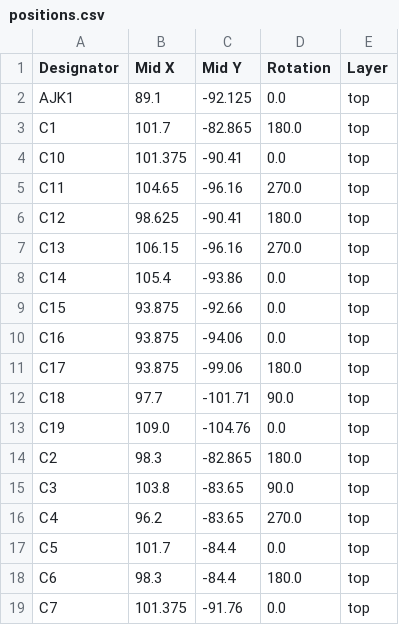
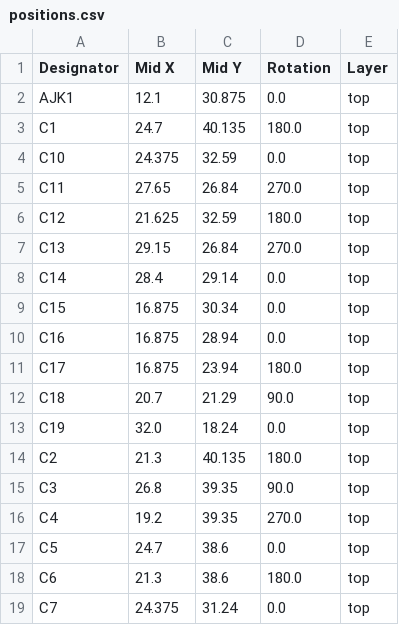
Before and after one commit to revk/ESP32-PN532, a CSV file: PCB/Round/production/positions.csv, drawn as a sheet; only a part is shown; the diff covers the shown part only.

```diff
--- a/PCB/Round/production/positions.csv
+++ b/PCB/Round/production/positions.csv
@@ -1,19 +1,19 @@
 Designator,Mid X,Mid Y,Rotation,Layer
-AJK1,89.1,-92.125,0.0,top
-C1,101.7,-82.865,180.0,top
-C10,101.375,-90.41,0.0,top
-C11,104.65,-96.16,270.0,top
-C12,98.625,-90.41,180.0,top
-C13,106.15,-96.16,270.0,top
-C14,105.4,-93.86,0.0,top
-C15,93.875,-92.66,0.0,top
-C16,93.875,-94.06,0.0,top
-C17,93.875,-99.06,180.0,top
-C18,97.7,-101.71,90.0,top
-C19,109.0,-104.76,0.0,top
-C2,98.3,-82.865,180.0,top
-C3,103.8,-83.65,90.0,top
-C4,96.2,-83.65,270.0,top
-C5,101.7,-84.4,0.0,top
-C6,98.3,-84.4,180.0,top
-C7,101.375,-91.76,0.0,top
+AJK1,12.1,30.875,0.0,top
+C1,24.7,40.135,180.0,top
+C10,24.375,32.59,0.0,top
+C11,27.65,26.84,270.0,top
+C12,21.625,32.59,180.0,top
+C13,29.15,26.84,270.0,top
+C14,28.4,29.14,0.0,top
+C15,16.875,30.34,0.0,top
+C16,16.875,28.94,0.0,top
+C17,16.875,23.94,180.0,top
+C18,20.7,21.29,90.0,top
+C19,32.0,18.24,0.0,top
+C2,21.3,40.135,180.0,top
+C3,26.8,39.35,90.0,top
+C4,19.2,39.35,270.0,top
+C5,24.7,38.6,0.0,top
+C6,21.3,38.6,180.0,top
+C7,24.375,31.24,0.0,top
```
Also changed, not shown: 58 edited cells elsewhere in this file, 3 other files.
